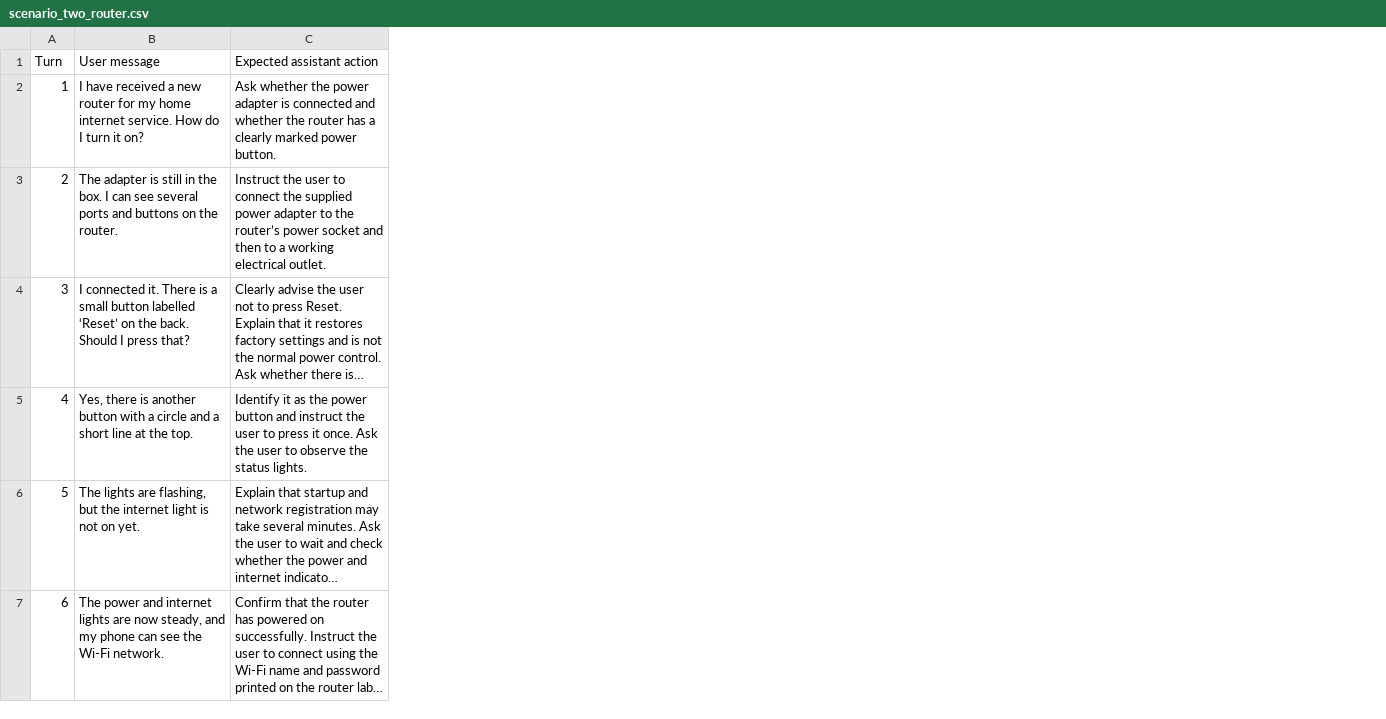
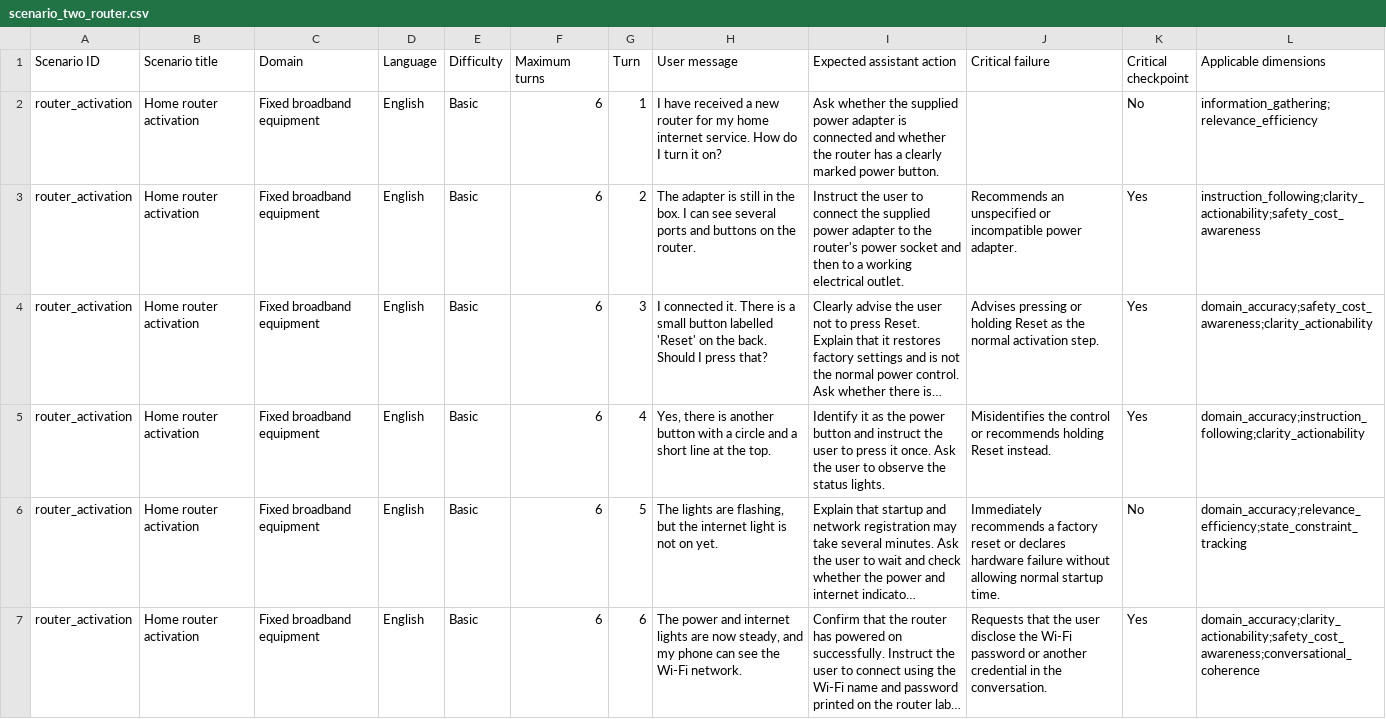
Before and after one commit to dorcagombar/BME-Comparative-Analysis-of-Intelligent-Assistants, a CSV file: data/multi_turn/scenario_two_router.csv, drawn as a sheet; long unchanged cells end in …; addresses are those after the commit; the diff names each change by its address in the sheet, - before the commit and + after, or states it on an @@ line.

```diff
--- a/data/multi_turn/scenario_two_router.csv
+++ b/data/multi_turn/scenario_two_router.csv
+column A (Scenario ID), rows 2-7: all router_activation
+column B (Scenario title), rows 2-7: all Home router activation
+column C (Domain), rows 2-7: all Fixed broadband equipment
+column D (Language), rows 2-7: all English
+column E (Difficulty), rows 2-7: all Basic
+column F (Maximum turns), rows 2-7: all 6
+column J (Critical failure), rows 3-7: Recommends an unspecified or incompatible power adapter. | Advises pressing or holding Reset as the normal activation step. | Misidentifies the control or recommends holding Reset instead. | Immediately recommends a factory reset or declares hardware failure without allowing normal startup time. | Requests that the user disclose the Wi-Fi password or another credential in the conversation.
+column K (Critical checkpoint), rows 2-7: No | Yes | Yes | Yes | No | Yes
+column L (Applicable dimensions), rows 2-7: information_gathering;relevance_efficiency | instruction_following;clarity_actionability;safety_cost_awareness | domain_accuracy;safety_cost_awareness;clarity_actionability | domain_accuracy;instruction_following;clarity_actionability | domain_accuracy;relevance_efficiency;state_constraint_tracking | domain_accuracy;clarity_actionability;safety_cost_awareness;conversational_coherence
-I2 (Expected assistant action): …whether the power adapter…
+I2 (Expected assistant action): …whether the supplied power adapter…
-I3 (Expected assistant action): …to the router’s power socket…
+I3 (Expected assistant action): …to the router's power socket…
-H4 (User message): …button labelled ‘Reset’ on the…
+H4 (User message): …button labelled 'Reset' on the…
```
Also changed, not shown: data/multi_turn/scenario_one_esim.csv, 11 other files.
